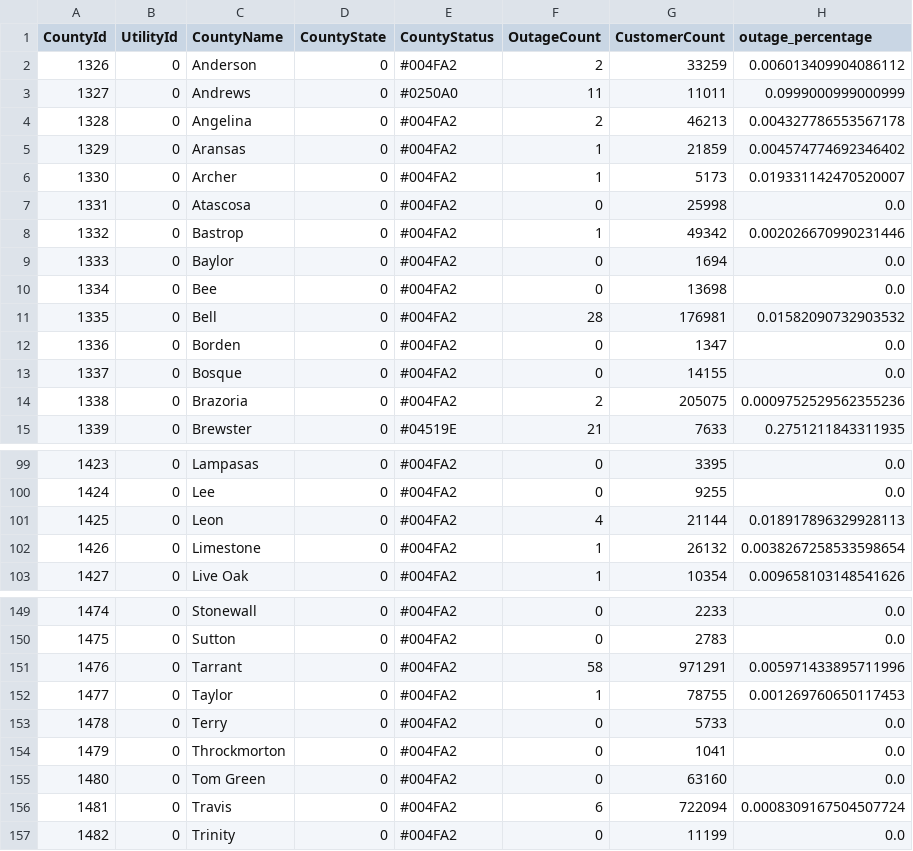
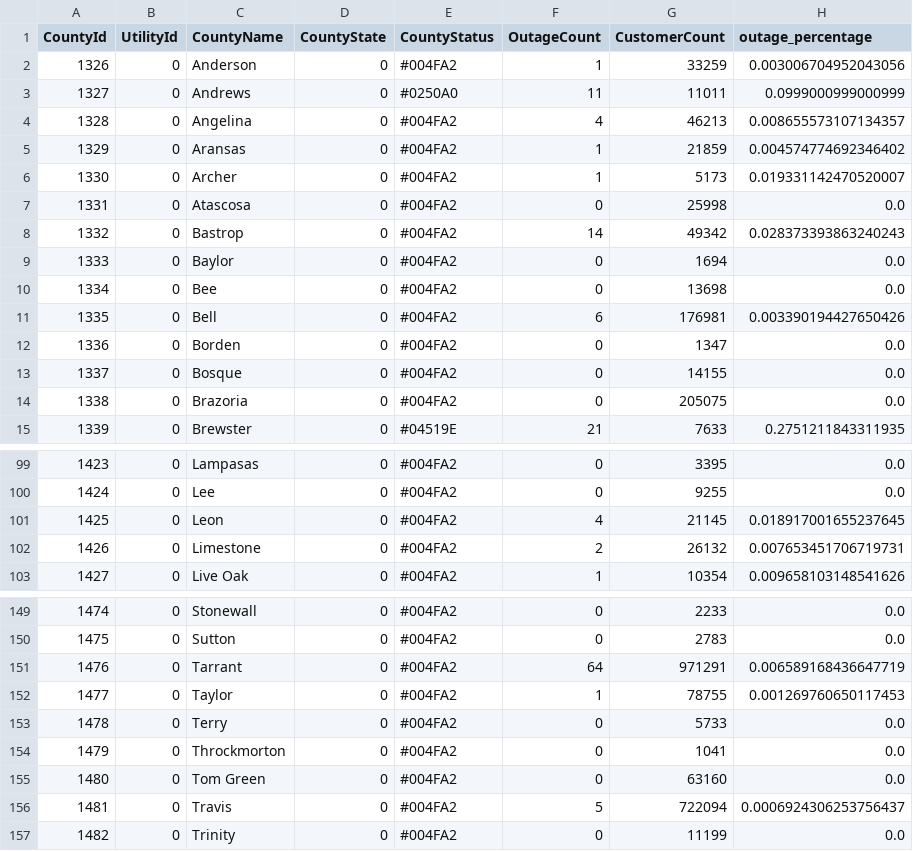
Before and after one commit to DallasMorningNews/20250304_severe-weather, a CSV file: data/latest.csv, drawn as a sheet; only a part is shown, gaps mark what is left out; the diff covers the shown part only.

```diff
--- a/data/latest.csv
+++ b/data/latest.csv
@@ -1,5 +1,5 @@
 CountyId,UtilityId,CountyName,CountyState,CountyStatus,OutageCount,CustomerCount,outage_percentage
-1326,0,Anderson,0,#004FA2,2,33259,0.006013409904086112
+1326,0,Anderson,0,#004FA2,1,33259,0.003006704952043056
 1327,0,Andrews,0,#0250A0,11,11011,0.0999000999000999
-1328,0,Angelina,0,#004FA2,2,46213,0.004327786553567178
+1328,0,Angelina,0,#004FA2,4,46213,0.008655573107134357
 1329,0,Aransas,0,#004FA2,1,21859,0.004574774692346402
@@ -7,9 +7,9 @@ CountyId,UtilityId,CountyName,CountyState,CountyStatus,OutageCount,CustomerCount
 1331,0,Atascosa,0,#004FA2,0,25998,0.0
-1332,0,Bastrop,0,#004FA2,1,49342,0.002026670990231446
+1332,0,Bastrop,0,#004FA2,14,49342,0.028373393863240243
 1333,0,Baylor,0,#004FA2,0,1694,0.0
 1334,0,Bee,0,#004FA2,0,13698,0.0
-1335,0,Bell,0,#004FA2,28,176981,0.01582090732903532
+1335,0,Bell,0,#004FA2,6,176981,0.003390194427650426
 1336,0,Borden,0,#004FA2,0,1347,0.0
 1337,0,Bosque,0,#004FA2,0,14155,0.0
-1338,0,Brazoria,0,#004FA2,2,205075,0.0009752529562355236
+1338,0,Brazoria,0,#004FA2,0,205075,0.0
 1339,0,Brewster,0,#04519E,21,7633,0.2751211843311935
@@ -100,4 +100,4 @@ CountyId,UtilityId,CountyName,CountyState,CountyStatus,OutageCount,CustomerCount
 1424,0,Lee,0,#004FA2,0,9255,0.0
-1425,0,Leon,0,#004FA2,4,21144,0.018917896329928113
-1426,0,Limestone,0,#004FA2,1,26132,0.0038267258533598654
+1425,0,Leon,0,#004FA2,4,21145,0.018917001655237645
+1426,0,Limestone,0,#004FA2,2,26132,0.007653451706719731
 1427,0,Live Oak,0,#004FA2,1,10354,0.009658103148541626
@@ -150,3 +150,3 @@ CountyId,UtilityId,CountyName,CountyState,CountyStatus,OutageCount,CustomerCount
 1475,0,Sutton,0,#004FA2,0,2783,0.0
-1476,0,Tarrant,0,#004FA2,58,971291,0.005971433895711996
+1476,0,Tarrant,0,#004FA2,64,971291,0.006589168436647719
 1477,0,Taylor,0,#004FA2,1,78755,0.001269760650117453
@@ -155,3 +155,3 @@ CountyId,UtilityId,CountyName,CountyState,CountyStatus,OutageCount,CustomerCount
 1480,0,Tom Green,0,#004FA2,0,63160,0.0
-1481,0,Travis,0,#004FA2,6,722094,0.0008309167504507724
+1481,0,Travis,0,#004FA2,5,722094,0.0006924306253756437
 1482,0,Trinity,0,#004FA2,0,11199,0.0
```
Also changed, not shown: 35 edited cells elsewhere in this file.
